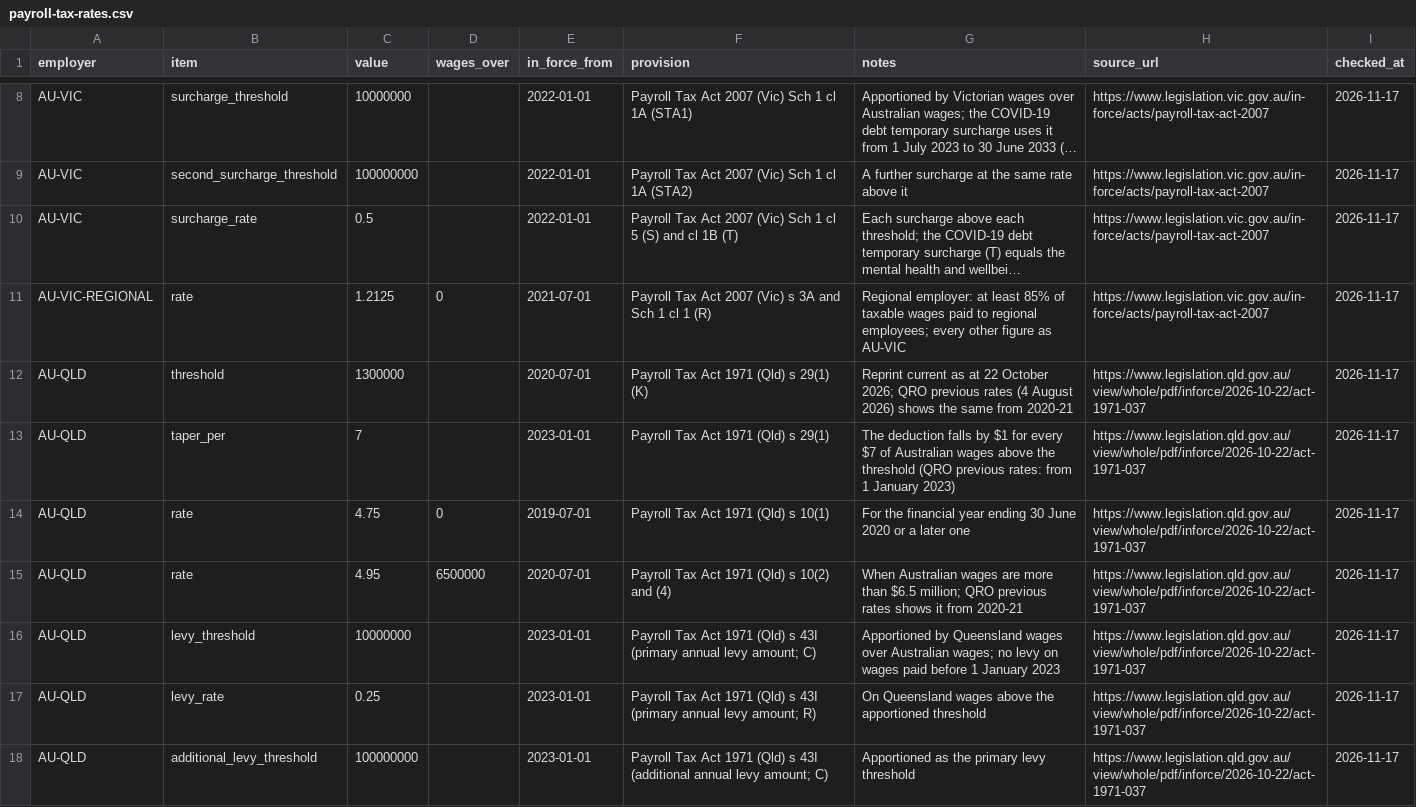
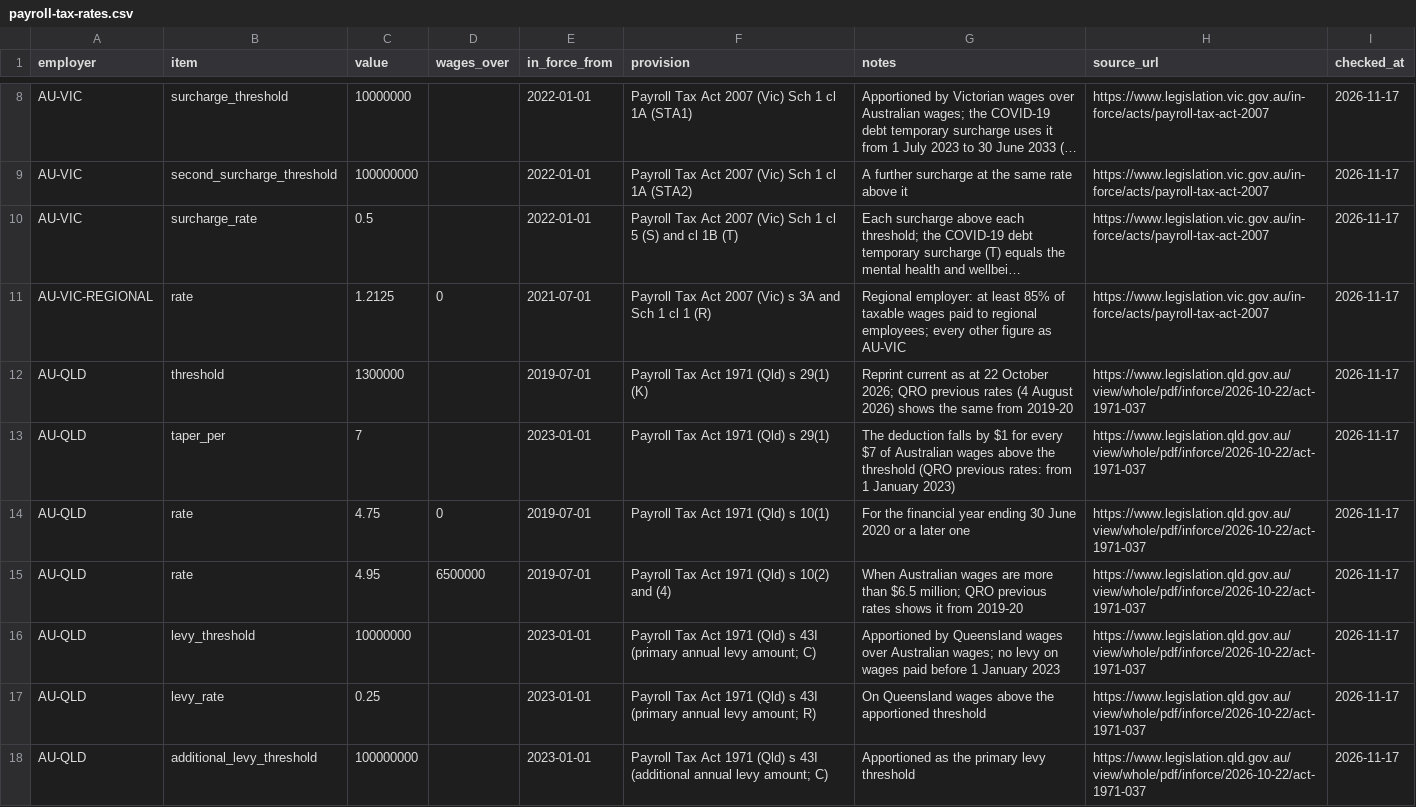
Before and after one commit to ryanduguid/ryanduguid.github.io, a CSV file: tools/business-calculators/payroll-tax/payroll-tax-rates.csv, drawn as a sheet; only a part is shown, gaps mark what is left out; long unchanged cells end in …; the diff covers the shown part only; the diff names each change by its address in the sheet, - before the commit and + after, or states it on an @@ line.

Commit message:
fix(payroll-tax): show South Australia's own deduction and correct in-force dates

```diff
--- a/tools/business-calculators/payroll-tax/payroll-tax-rates.csv
+++ b/tools/business-calculators/payroll-tax/payroll-tax-rates.csv
-E12 (in_force_from): 2020-07-01
+E12 (in_force_from): 2019-07-01
-G12 (notes): …same from 2020-21
+G12 (notes): …same from 2019-20
-E15 (in_force_from): 2020-07-01
+E15 (in_force_from): 2019-07-01
-G15 (notes): …it from 2020-21
+G15 (notes): …it from 2019-20
```
Also changed, not shown: 7 edited cells elsewhere in this file, 4 other files.
